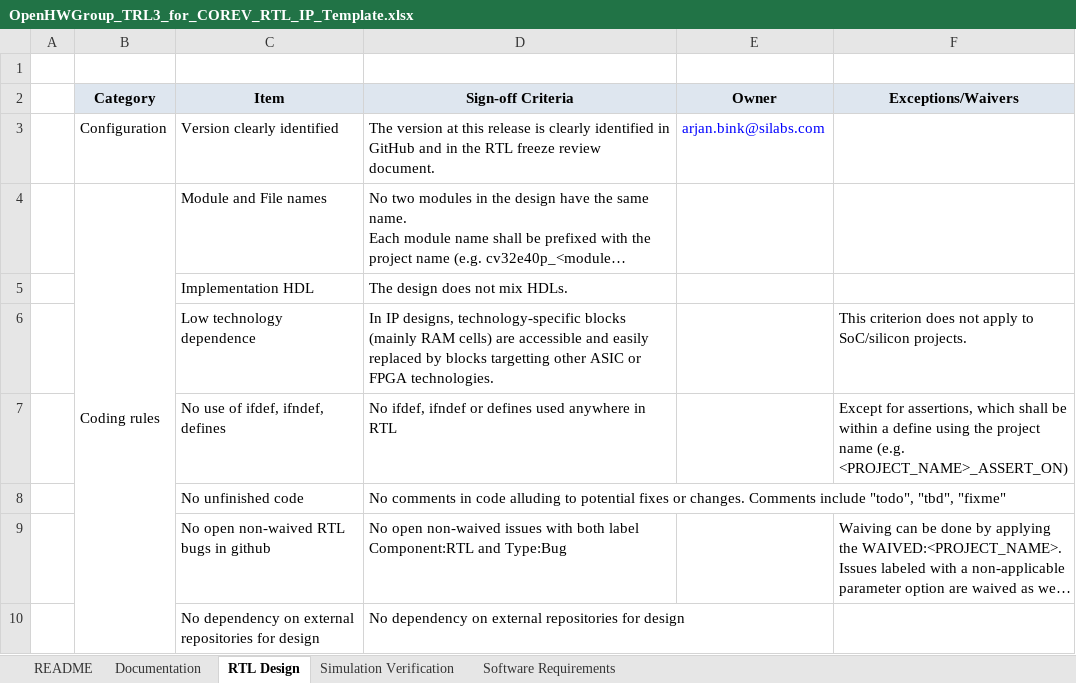
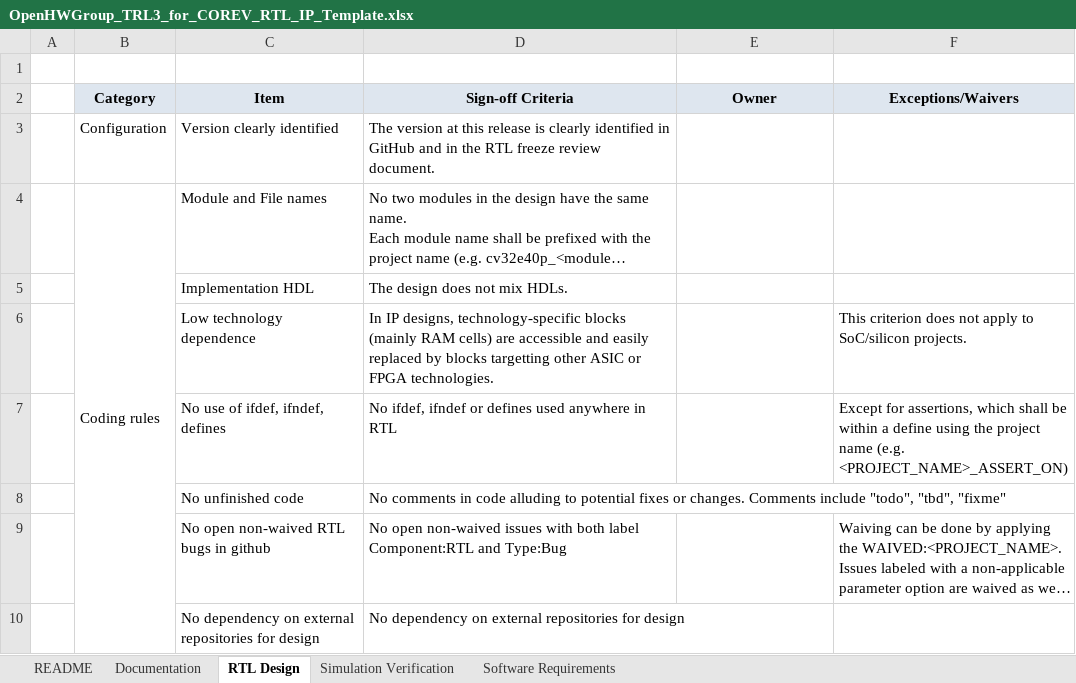
Before and after one commit to openhwgroup/programs, an Excel workbook: program/milestones/templates/OpenHWGroup_TRL3_for_COREV_RTL_IP_Template.xlsx, sheet RTL Design, drawn as a sheet; only a part is shown; long unchanged cells end in …; values as stored, in another font and other column widths than the file's, no borders; the diff names each change by its address in the sheet, - before the commit and + after, or states it on an @@ line.

```diff
--- a/program/milestones/templates/OpenHWGroup_TRL3_for_COREV_RTL_IP_Template.xlsx (sheet RTL Design)
+++ b/program/milestones/templates/OpenHWGroup_TRL3_for_COREV_RTL_IP_Template.xlsx (sheet RTL Design)
-E3 (Owner): arjan.bink@silabs.com
+E3 (Owner): (empty)
```
Also changed, not shown: sheet README, sheet Documentation.
